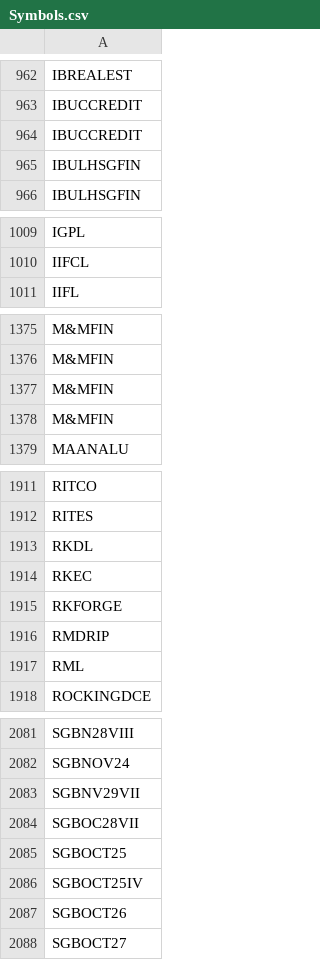
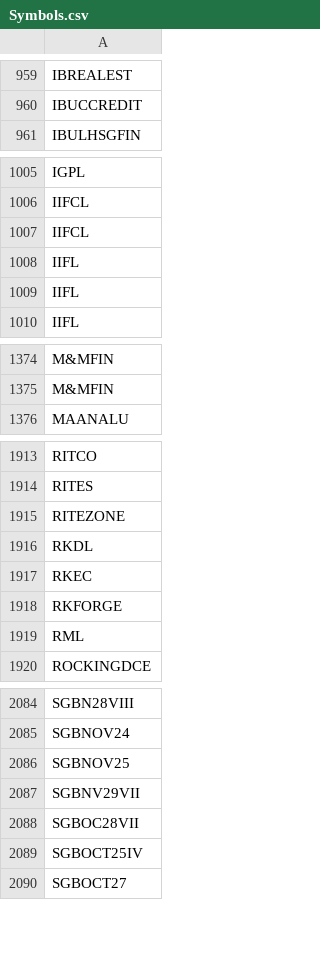
Before and after one commit to nikunjbaheti/NSE-Insider-Trading, a CSV file: Symbols.csv, drawn as a sheet; only a part is shown, gaps mark what is left out; removed rows and columns are numbered as before the commit, all else as after; the diff covers the shown part only; the diff names each change by its address in the sheet, - before the commit and + after, or states it on an @@ line.

```diff
--- a/Symbols.csv
+++ b/Symbols.csv
-row 964: IBUCCREDIT
-row 965: IBULHSGFIN
+row 1007: IIFCL
+row 1008: IIFL
+row 1009: IIFL
-row 1377: M&MFIN
-row 1378: M&MFIN
+row 1915: RITEZONE
-row 1916: RMDRIP
+row 2086: SGBNOV25
-row 2085: SGBOCT25
-row 2087: SGBOCT26
```
Also changed, not shown: 34 added rows, 28 removed rows and 4 edited cells elsewhere in this file.
